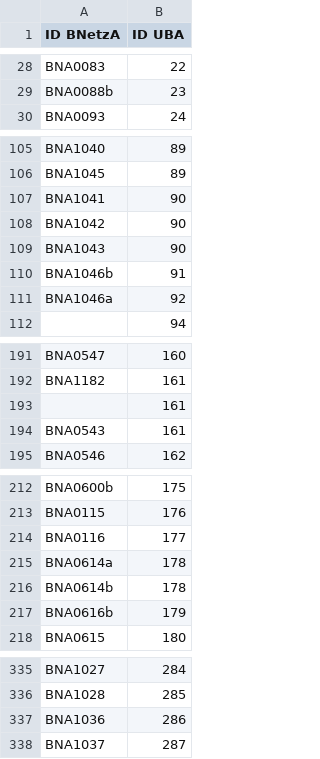
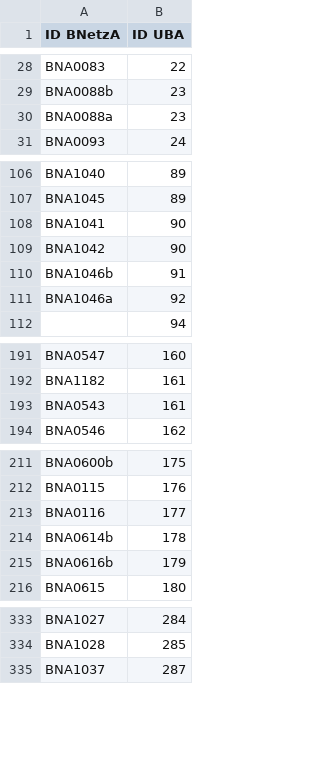
Before and after one commit to Open-Power-System-Data/conventional_power_plants, a CSV file: inputs/matching_bnetza_uba.csv, drawn as a sheet; only a part is shown, gaps mark what is left out.

Commit message:
Updated matching_bnetza_uba.csv

```diff
--- a/inputs/matching_bnetza_uba.csv
+++ b/inputs/matching_bnetza_uba.csv
@@ -29,2 +29,3 @@ BNA0083;22
 BNA0088b;23
+BNA0088a;23
 BNA0093;24
@@ -108,3 +109,2 @@ BNA1041;90
 BNA1042;90
-BNA1043;90
 BNA1046b;91
@@ -192,3 +192,2 @@ BNA0547;160
 BNA1182;161
-;161
 BNA0543;161
@@ -214,3 +213,2 @@ BNA0115;176
 BNA0116;177
-BNA0614a;178
 BNA0614b;178
@@ -336,3 +334,2 @@ BNA1027;284
 BNA1028;285
-BNA1036;286
 BNA1037;287
```
Also changed, not shown: 1 other file.
